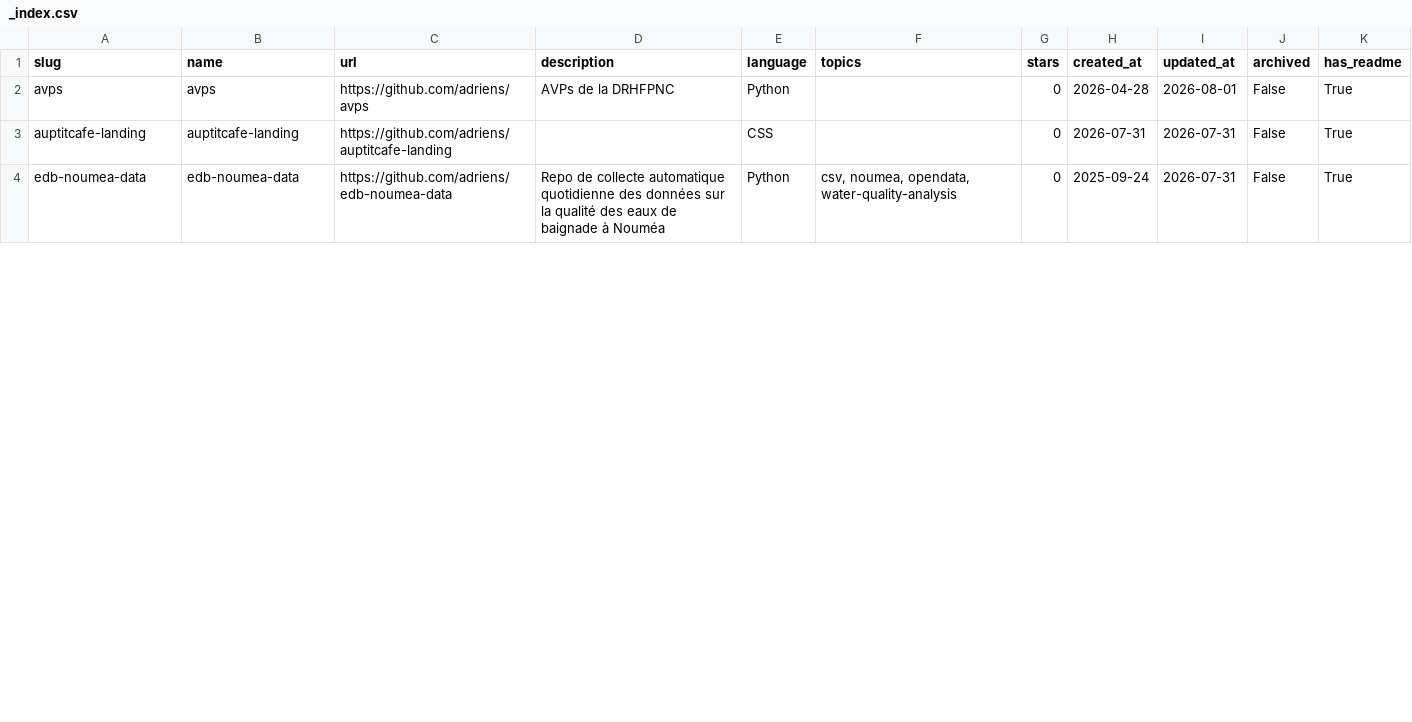
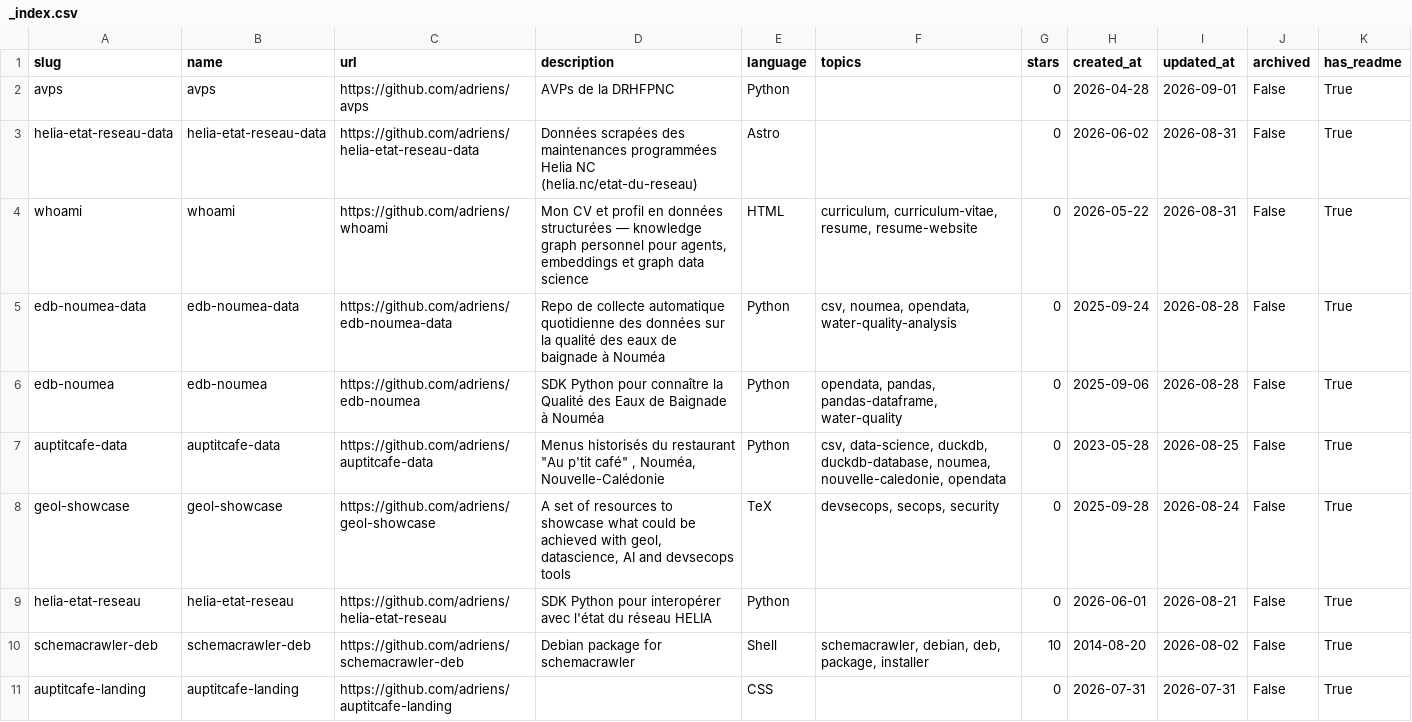
Before and after one commit to adriens/whoami, a CSV file: data/github/adriens/_index.csv, drawn as a sheet; only a part is shown; the diff covers the shown part only.

```diff
--- a/data/github/adriens/_index.csv
+++ b/data/github/adriens/_index.csv
@@ -1,4 +1,11 @@
 "slug","name","url","description","language","topics","stars","created_at","updated_at","archived","has_readme"
-"avps","avps","https://github.com/adriens/avps","AVPs de la DRHFPNC","Python","","0","2026-04-28","2026-08-01","False","True"
+"avps","avps","https://github.com/adriens/avps","AVPs de la DRHFPNC","Python","","0","2026-04-28","2026-09-01","False","True"
+"helia-etat-reseau-data","helia-etat-reseau-data","https://github.com/adriens/helia-etat-reseau-data","Données scrapées des maintenances programmées Helia NC (helia.nc/etat-du-reseau)","Astro","","0","2026-06-02","2026-08-31","False","True"
+"whoami","whoami","https://github.com/adriens/whoami","Mon CV et profil en données structurées — knowledge graph personnel pour agents, embeddings et graph data science","HTML","curriculum, curriculum-vitae, resume, resume-website","0","2026-05-22","2026-08-31","False","True"
+"edb-noumea-data","edb-noumea-data","https://github.com/adriens/edb-noumea-data","Repo de collecte automatique quotidienne des données sur la qualité des eaux de baignade à Nouméa","Python","csv, noumea, opendata, water-quality-analysis","0","2025-09-24","2026-08-28","False","True"
+"edb-noumea","edb-noumea","https://github.com/adriens/edb-noumea","SDK Python pour connaître la Qualité des Eaux de Baignade à Nouméa","Python","opendata, pandas, pandas-dataframe, water-quality","0","2025-09-06","2026-08-28","False","True"
+"auptitcafe-data","auptitcafe-data","https://github.com/adriens/auptitcafe-data","Menus  historisés du restaurant ""Au p'tit café"" , Nouméa, Nouvelle-Calédonie","Python","csv, data-science, duckdb, duckdb-database, noumea, nouvelle-caledonie, opendata","0","2023-05-28","2026-08-25","False","True"
+"geol-showcase","geol-showcase","https://github.com/adriens/geol-showcase","A set of resources to showcase what could be achieved with geol, datascience, AI and devsecops tools","TeX","devsecops, secops, security","0","2025-09-28","2026-08-24","False","True"
+"helia-etat-reseau","helia-etat-reseau","https://github.com/adriens/helia-etat-reseau","SDK Python pour interopérer avec l'état du réseau HELIA","Python","","0","2026-06-01","2026-08-21","False","True"
+"schemacrawler-deb","schemacrawler-deb","https://github.com/adriens/schemacrawler-deb","Debian package for schemacrawler","Shell","schemacrawler, debian, deb, package, installer","10","2014-08-20","2026-08-02","False","True"
 "auptitcafe-landing","auptitcafe-landing","https://github.com/adriens/auptitcafe-landing","","CSS","","0","2026-07-31","2026-07-31","False","True"
-"edb-noumea-data","edb-noumea-data","https://github.com/adriens/edb-noumea-data","Repo de collecte automatique quotidienne des données sur la qualité des eaux de baignade à Nouméa","Python","csv, noumea, opendata, water-quality-analysis","0","2025-09-24","2026-07-31","False","True"
```
Also changed, not shown: 7 removed rows elsewhere in this file, data/dev_to/adriens/_index.csv, data/goodreads/124105866/_index.csv, 14 other files.
